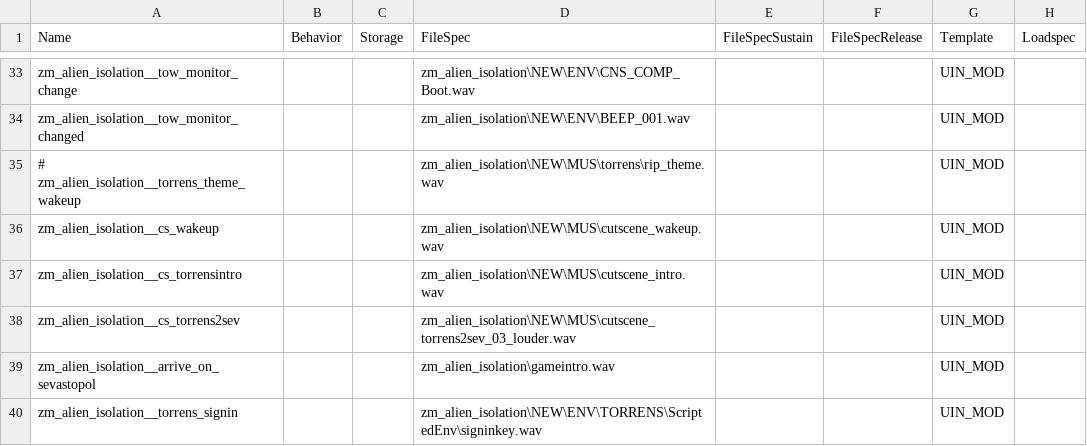
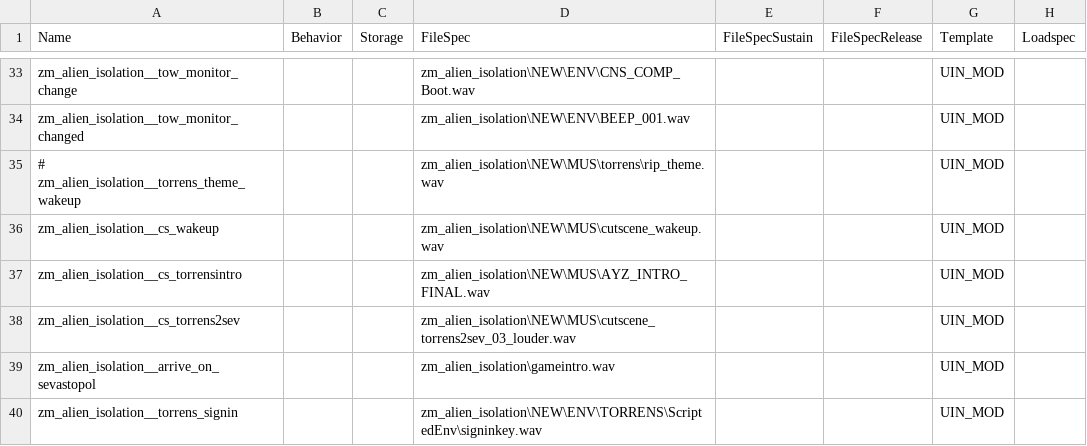
Before and after one commit to MattFiler/zm_alien_isolation, a CSV file: share/raw/sound/aliases/zm_alien_isolation.csv, drawn as a sheet; only a part is shown, gaps mark what is left out; the diff names each change by its address in the sheet, - before the commit and + after, or states it on an @@ line.

```diff
--- a/share/raw/sound/aliases/zm_alien_isolation.csv
+++ b/share/raw/sound/aliases/zm_alien_isolation.csv
-D37 (FileSpec): zm_alien_isolation\NEW\MUS\cutscene_intro.wav
+D37 (FileSpec): zm_alien_isolation\NEW\MUS\AYZ_INTRO_FINAL.wav
```
Also changed, not shown: 10 other files.
